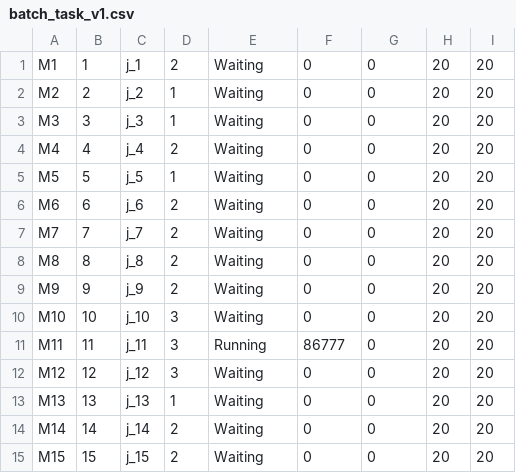
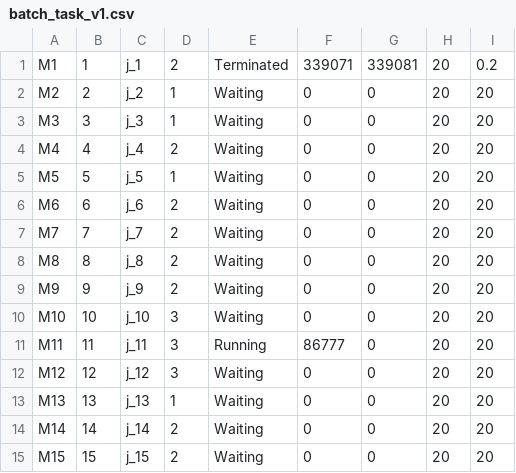
Before and after one commit to JosephSe/cluster_optimization, a CSV file: data/batch_task_v1.csv, drawn as a sheet.

Commit message:
minor change

```diff
--- a/data/batch_task_v1.csv
+++ b/data/batch_task_v1.csv
@@ -1,2 +1,2 @@
-M1,1,j_1,2,Waiting,0,0,20,20
+M1,1,j_1,2,Terminated,339071,339081,20,0.2
 M2,2,j_2,1,Waiting,0,0,20,20
```
